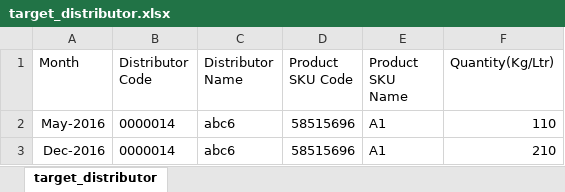
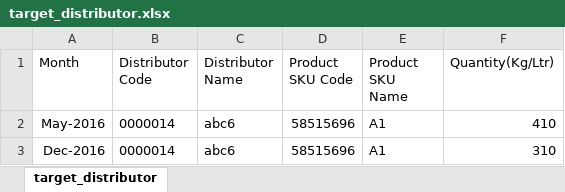
Before and after one commit to ummedji/open_re, an Excel workbook: public/assets/uploads/Uploads/target/target_distributor.xlsx, sheet target_distributor, drawn as a sheet; values as stored, in another font and other column widths than the file's, no borders; the diff names each change by its address in the sheet, - before the commit and + after, or states it on an @@ line.

```diff
--- a/public/assets/uploads/Uploads/target/target_distributor.xlsx (sheet target_distributor)
+++ b/public/assets/uploads/Uploads/target/target_distributor.xlsx (sheet target_distributor)
-F2 (Quantity(Kg/Ltr)): 110
+F2 (Quantity(Kg/Ltr)): 410
-F3 (Quantity(Kg/Ltr)): 210
+F3 (Quantity(Kg/Ltr)): 310
```
Also changed, not shown: 1 other file.
